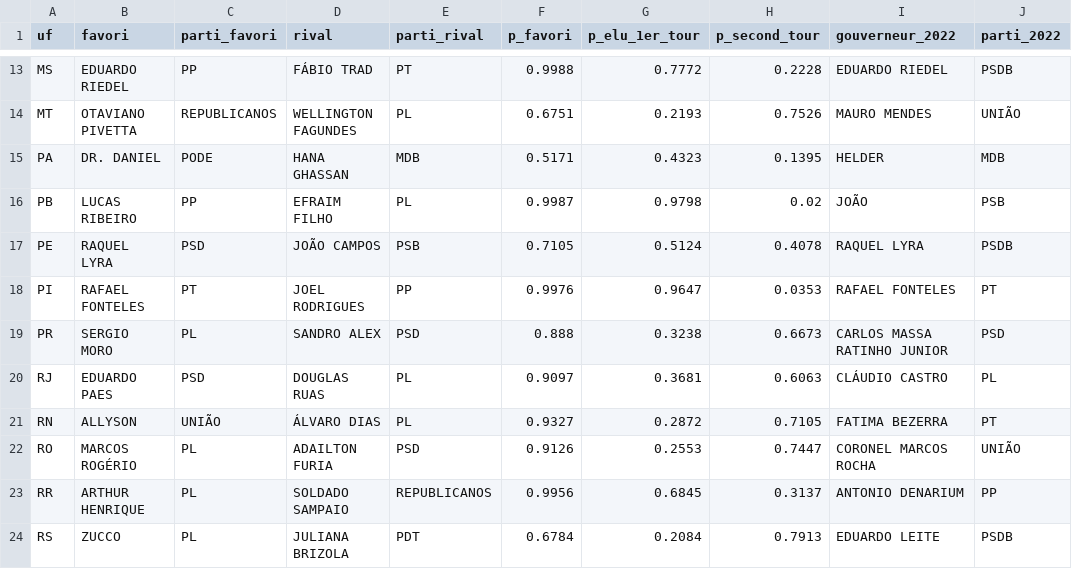
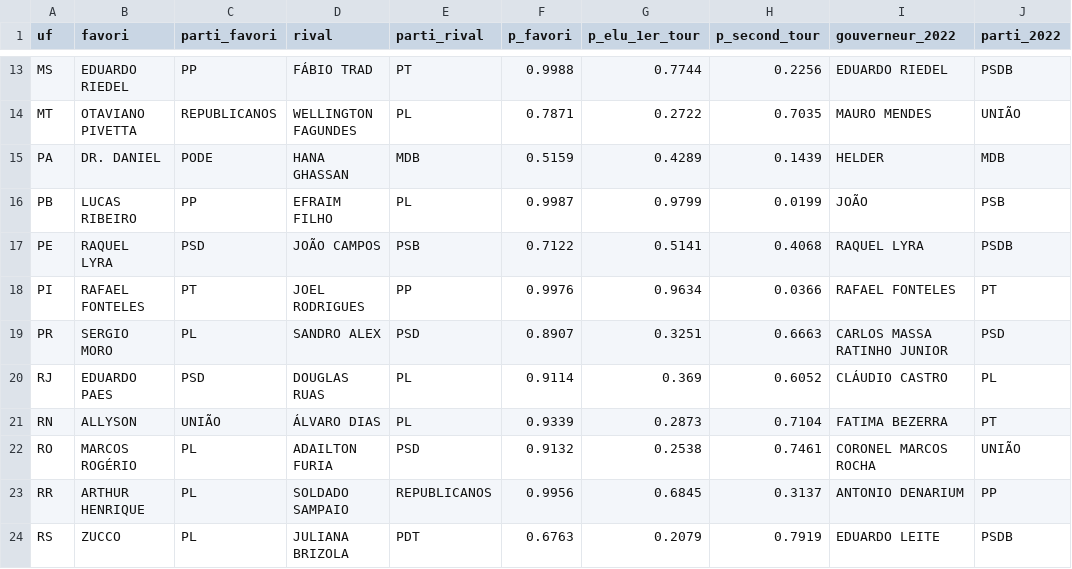
Before and after one commit to Le-Millenaire/forecast-site, a CSV file: bresil/elections-generales/2026/exports/gouverneurs_2026.csv, drawn as a sheet; only a part is shown, gaps mark what is left out; the diff covers the shown part only; the diff names each change by its address in the sheet, - before the commit and + after, or states it on an @@ line.

```diff
--- a/bresil/elections-generales/2026/exports/gouverneurs_2026.csv
+++ b/bresil/elections-generales/2026/exports/gouverneurs_2026.csv
-G13 (p_elu_1er_tour): 0.7772
+G13 (p_elu_1er_tour): 0.7744
-H13 (p_second_tour): 0.2228
+H13 (p_second_tour): 0.2256
-F14 (p_favori): 0.6751
+F14 (p_favori): 0.7871
-G14 (p_elu_1er_tour): 0.2193
+G14 (p_elu_1er_tour): 0.2722
-H14 (p_second_tour): 0.7526
+H14 (p_second_tour): 0.7035
-F15 (p_favori): 0.5171
+F15 (p_favori): 0.5159
-G15 (p_elu_1er_tour): 0.4323
+G15 (p_elu_1er_tour): 0.4289
-H15 (p_second_tour): 0.1395
+H15 (p_second_tour): 0.1439
-G16 (p_elu_1er_tour): 0.9798
+G16 (p_elu_1er_tour): 0.9799
-H16 (p_second_tour): 0.02
+H16 (p_second_tour): 0.0199
-F17 (p_favori): 0.7105
+F17 (p_favori): 0.7122
-G17 (p_elu_1er_tour): 0.5124
+G17 (p_elu_1er_tour): 0.5141
-H17 (p_second_tour): 0.4078
+H17 (p_second_tour): 0.4068
-G18 (p_elu_1er_tour): 0.9647
+G18 (p_elu_1er_tour): 0.9634
-H18 (p_second_tour): 0.0353
+H18 (p_second_tour): 0.0366
-F19 (p_favori): 0.888
+F19 (p_favori): 0.8907
-G19 (p_elu_1er_tour): 0.3238
+G19 (p_elu_1er_tour): 0.3251
-H19 (p_second_tour): 0.6673
+H19 (p_second_tour): 0.6663
-F20 (p_favori): 0.9097
+F20 (p_favori): 0.9114
-G20 (p_elu_1er_tour): 0.3681
+G20 (p_elu_1er_tour): 0.369
-H20 (p_second_tour): 0.6063
+H20 (p_second_tour): 0.6052
-F21 (p_favori): 0.9327
+F21 (p_favori): 0.9339
-G21 (p_elu_1er_tour): 0.2872
+G21 (p_elu_1er_tour): 0.2873
-H21 (p_second_tour): 0.7105
+H21 (p_second_tour): 0.7104
-F22 (p_favori): 0.9126
+F22 (p_favori): 0.9132
-G22 (p_elu_1er_tour): 0.2553
+G22 (p_elu_1er_tour): 0.2538
-H22 (p_second_tour): 0.7447
+H22 (p_second_tour): 0.7461
-F24 (p_favori): 0.6784
+F24 (p_favori): 0.6763
-G24 (p_elu_1er_tour): 0.2084
+G24 (p_elu_1er_tour): 0.2079
-H24 (p_second_tour): 0.7913
+H24 (p_second_tour): 0.7919
```
Also changed, not shown: 43 edited cells elsewhere in this file, bresil/elections-generales/2026/exports/assemblees_2026_par_etat.csv, bresil/elections-generales/2026/exports/senat_2026.csv, 35 other files.
